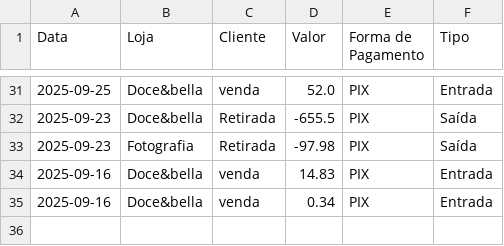
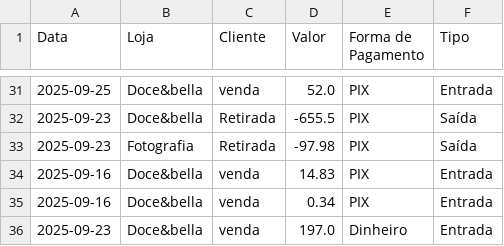
Before and after one commit to ribeiromendes5014-design/fluxo, a CSV file: livro_caixa.csv, drawn as a sheet; only a part is shown, gaps mark what is left out; the diff names each change by its address in the sheet, - before the commit and + after, or states it on an @@ line.

Commit message:
Atualiza livro caixa via Streamlit

```diff
--- a/livro_caixa.csv
+++ b/livro_caixa.csv
+row 36: 2025-09-23 | Doce&bella | venda | 197.0 | Dinheiro | Entrada
```
